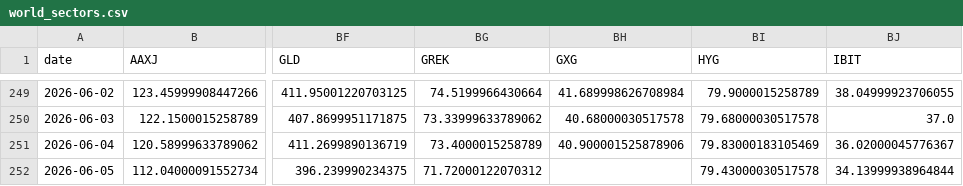
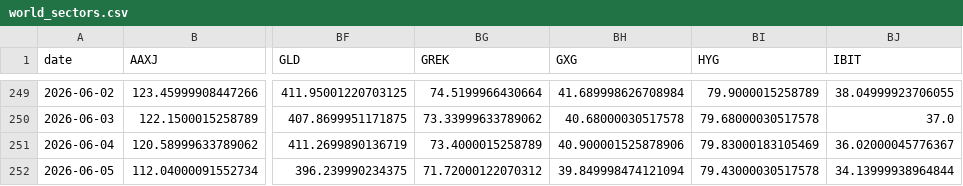
Before and after one commit to BamHIHedgeFundCEO/bamhi-web-reflex, a CSV file: data/world_sectors.csv, drawn as a sheet; only a part is shown, gaps mark what is left out; the diff names each change by its address in the sheet, - before the commit and + after, or states it on an @@ line.

```diff
--- a/data/world_sectors.csv
+++ b/data/world_sectors.csv
-BH252 (GXG): (empty)
+BH252 (GXG): 39.849998474121094
```
Also changed, not shown: data/breadth.csv, 1 other file.
